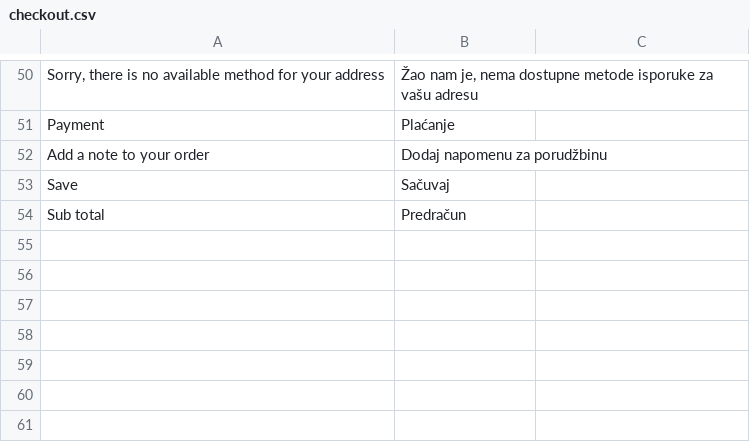
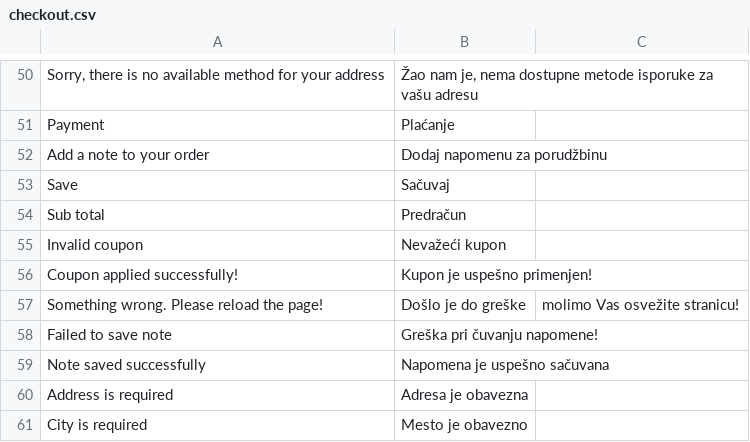
Before and after one commit to savaticnemanja/jeftinko-app, a CSV file: translations/rs/checkout.csv, drawn as a sheet; only a part is shown, gaps mark what is left out.

```diff
--- a/translations/rs/checkout.csv
+++ b/translations/rs/checkout.csv
@@ -54 +54,8 @@ Save,Sačuvaj
 Sub total,Predračun
+Invalid coupon,Nevažeći kupon
+Coupon applied successfully!,Kupon je uspešno primenjen!
+Something wrong. Please reload the page!,Došlo je do greške, molimo Vas osvežite stranicu!
+Failed to save note,Greška pri čuvanju napomene!
+Note saved successfully,Napomena je uspešno sačuvana
+Address is required,Adresa je obavezna
+City is required,Mesto je obavezno
```
Also changed, not shown: 9 other files.
